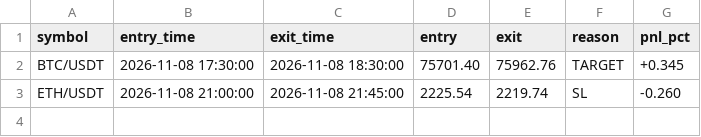
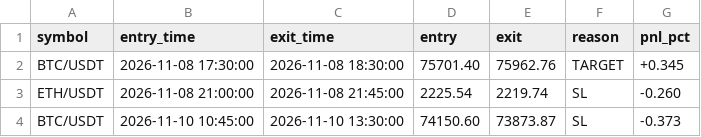
Before and after one commit to razamhaseeb7-creator/Spider-bot, a CSV file: trades_log.csv, drawn as a sheet; the diff names each change by its address in the sheet, - before the commit and + after, or states it on an @@ line.

```diff
--- a/trades_log.csv
+++ b/trades_log.csv
+row 4: BTC/USDT | 2026-11-10 10:45:00 | 2026-11-10 13:30:00 | 74150.60 | 73873.87 | SL | -0.373
```
Also changed, not shown: 1 other file.
